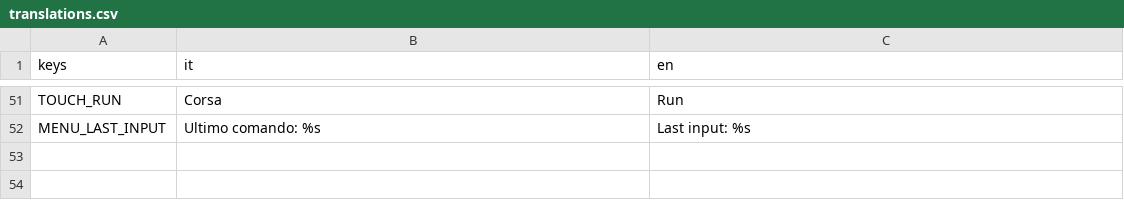
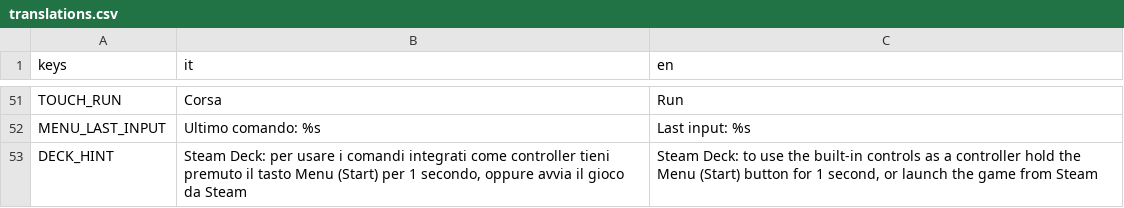
Before and after one commit to fdamore1984/gobelino-game, a CSV file: data/translations.csv, drawn as a sheet; only a part is shown, gaps mark what is left out.

```diff
--- a/data/translations.csv
+++ b/data/translations.csv
@@ -52 +52,2 @@ TOUCH_RUN,Corsa,Run
 MENU_LAST_INPUT,Ultimo comando: %s,Last input: %s
+DECK_HINT,"Steam Deck: per usare i comandi integrati come controller tieni premuto il tasto Menu (Start) per 1 secondo, oppure avvia il gioco da Steam","Steam Deck: to use the built-in controls as a controller hold the Menu (Start) button for 1 second, or launch the game from Steam"
```
Also changed, not shown: 7 other files.
